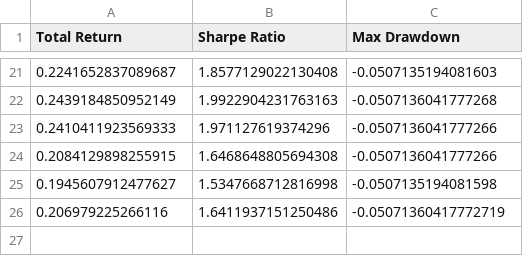
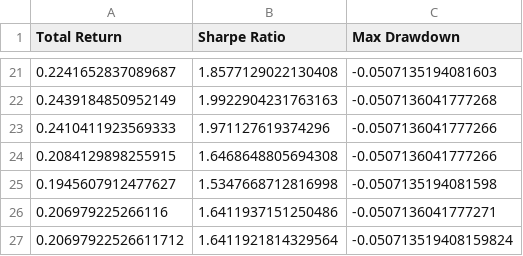
Before and after one commit to zeo-nyx/quant-daily-backtest, a CSV file: state/performance_history.csv, drawn as a sheet; only a part is shown, gaps mark what is left out.

```diff
--- a/state/performance_history.csv
+++ b/state/performance_history.csv
@@ -25,2 +25,3 @@ Total Return,Sharpe Ratio,Max Drawdown
 0.1945607912477627,1.5347668712816998,-0.0507135194081598
-0.206979225266116,1.6411937151250486,-0.05071360417772719
+0.206979225266116,1.6411937151250486,-0.0507136041777271
+0.20697922526611712,1.6411921814329564,-0.050713519408159824
```
Also changed, not shown: 2 other files.
